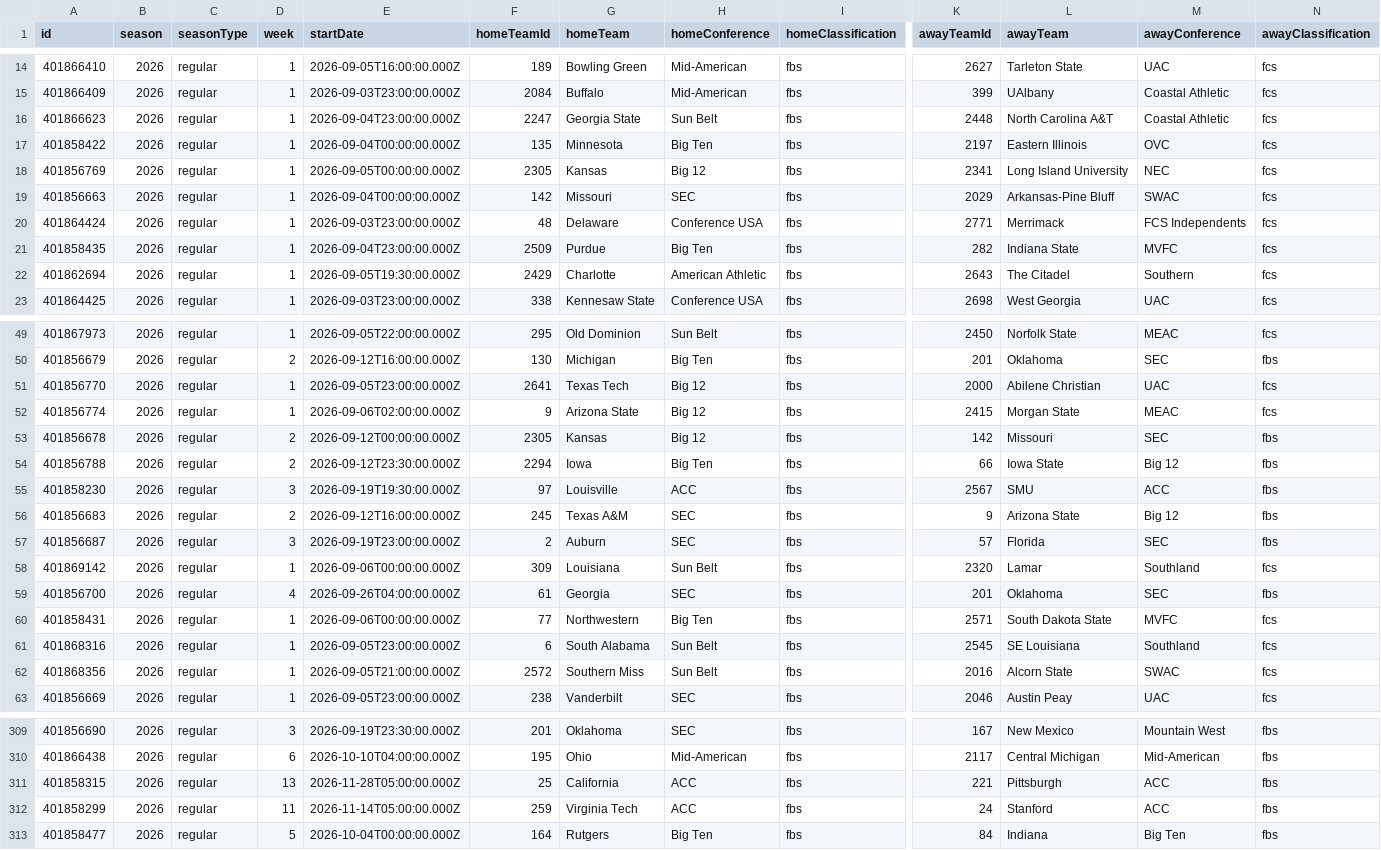
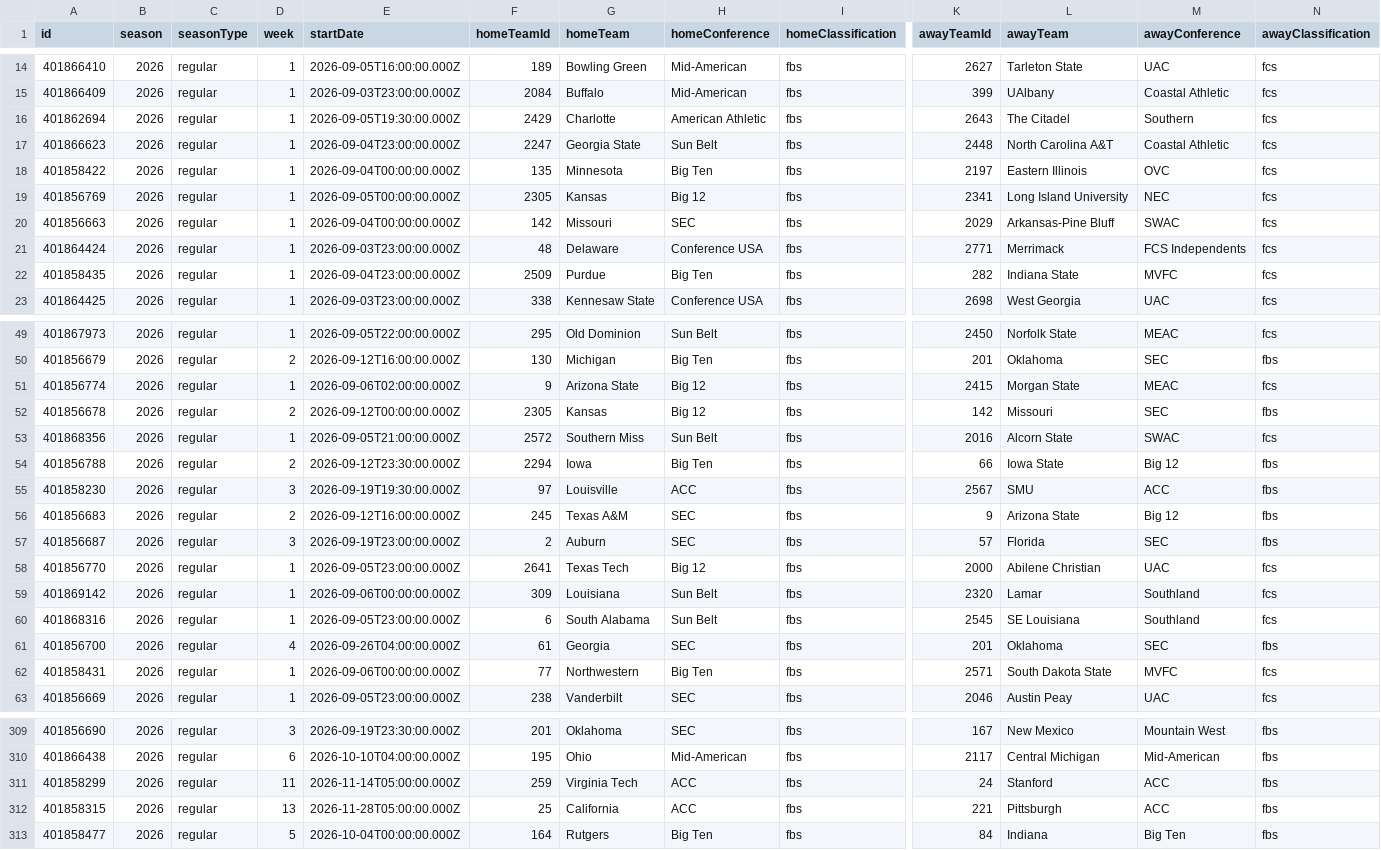
Before and after one commit to fourty2se7en/cfb-card, a CSV file: scripts/data/lines.csv, drawn as a sheet; only a part is shown, gaps mark what is left out; removed rows and columns are numbered as before the commit, all else as after; rows hold the shown columns only; the diff covers the shown part only; the diff names each change by its address in the sheet, - before the commit and + after, or states it on an @@ line.

```diff
--- a/scripts/data/lines.csv
+++ b/scripts/data/lines.csv
+row 16: 401862694 | 2026 | regular | 1 | 2026-09-05T19:30:00.000Z | 2429 | Charlotte | American Athletic | fbs | 2643 | The Citadel | Southern | fcs
-row 22: 401862694 | 2026 | regular | 1 | 2026-09-05T19:30:00.000Z | 2429 | Charlotte | American Athletic | fbs | 2643 | The Citadel | Southern | fcs
-row 51: 401856770 | 2026 | regular | 1 | 2026-09-05T23:00:00.000Z | 2641 | Texas Tech | Big 12 | fbs | 2000 | Abilene Christian | UAC | fcs
+row 53: 401868356 | 2026 | regular | 1 | 2026-09-05T21:00:00.000Z | 2572 | Southern Miss | Sun Belt | fbs | 2016 | Alcorn State | SWAC | fcs
+row 58: 401856770 | 2026 | regular | 1 | 2026-09-05T23:00:00.000Z | 2641 | Texas Tech | Big 12 | fbs | 2000 | Abilene Christian | UAC | fcs
+row 60: 401868316 | 2026 | regular | 1 | 2026-09-05T23:00:00.000Z | 6 | South Alabama | Sun Belt | fbs | 2545 | SE Louisiana | Southland | fcs
-row 61: 401868316 | 2026 | regular | 1 | 2026-09-05T23:00:00.000Z | 6 | South Alabama | Sun Belt | fbs | 2545 | SE Louisiana | Southland | fcs
-row 62: 401868356 | 2026 | regular | 1 | 2026-09-05T21:00:00.000Z | 2572 | Southern Miss | Sun Belt | fbs | 2016 | Alcorn State | SWAC | fcs
@@ row 312 moved to row 311: 401858299 @@
```
Also changed, not shown: 4 moved rows elsewhere in this file, scripts/data/games.csv, scripts/data/games_prior.csv, 2 other files.
